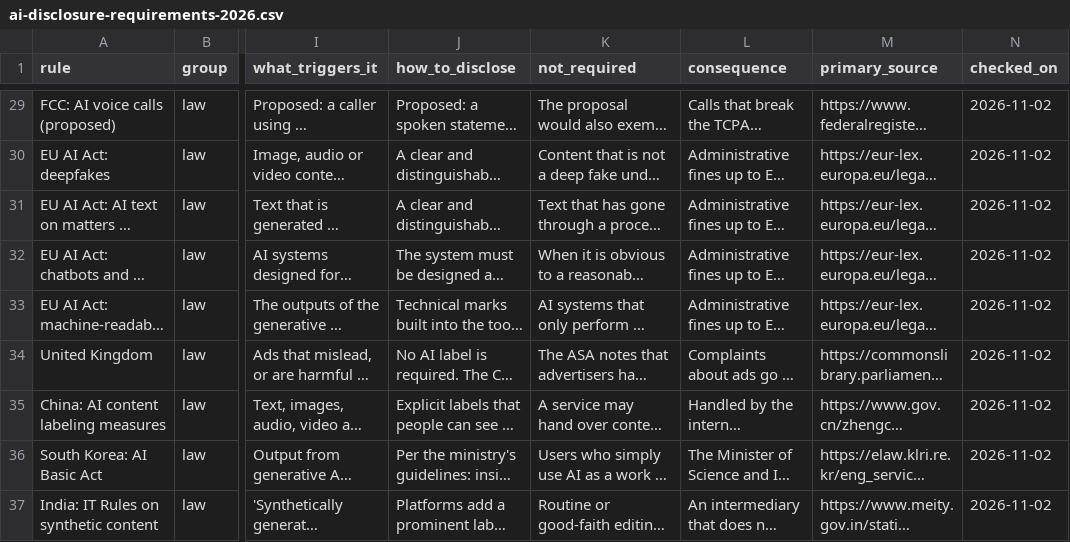
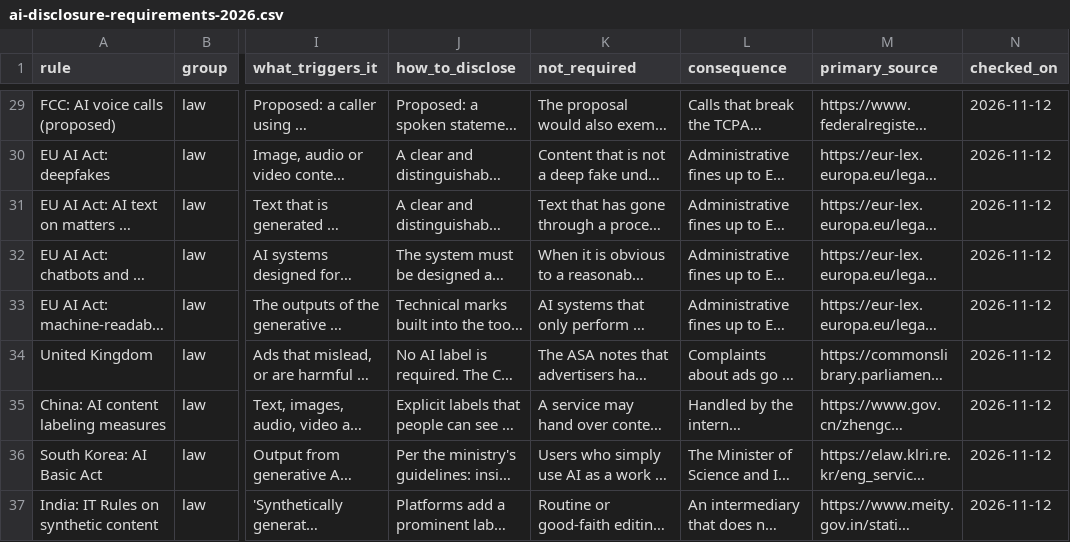
Before and after one commit to bigpipe-agency/agency-ai-terms, a CSV file: research/ai-disclosure-requirements-2026.csv, drawn as a sheet; only a part is shown, gaps mark what is left out; long unchanged cells end in …; the diff covers the shown part only; the diff names each change by its address in the sheet, - before the commit and + after, or states it on an @@ line.

Commit message:
AI disclosure requirements: re-checked Nov 12, 2026 (Pinterest rule in force, Meta wording)

```diff
--- a/research/ai-disclosure-requirements-2026.csv
+++ b/research/ai-disclosure-requirements-2026.csv
-N29:N37 (checked_on): 2026-11-02
+N29:N37 (checked_on): 2026-11-12
```
Also changed, not shown: 32 edited cells elsewhere in this file.
